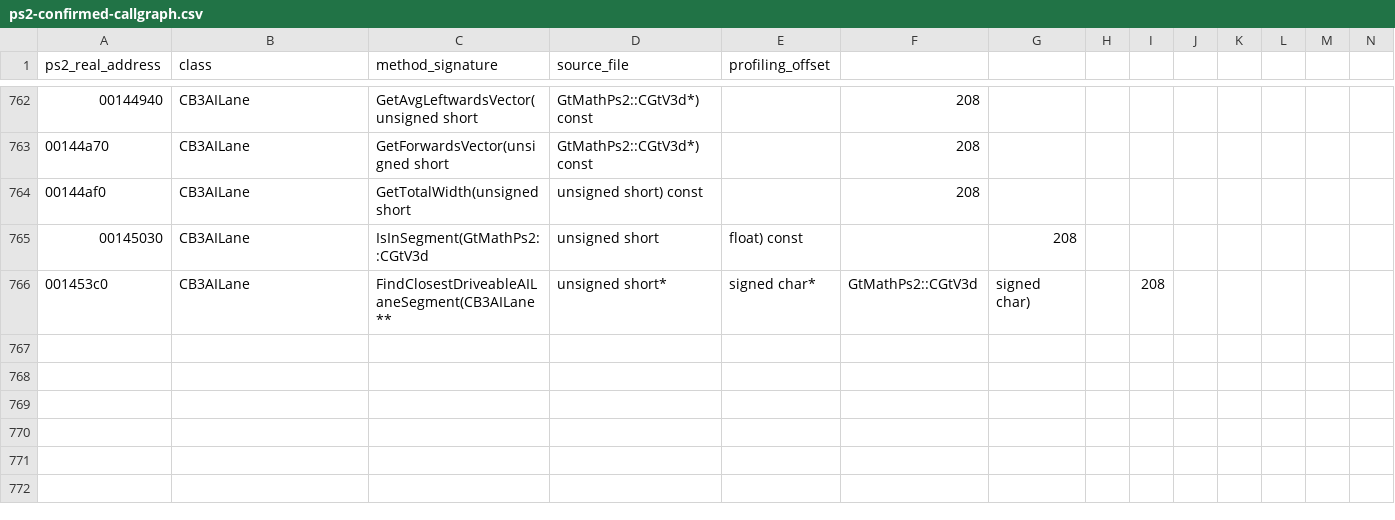
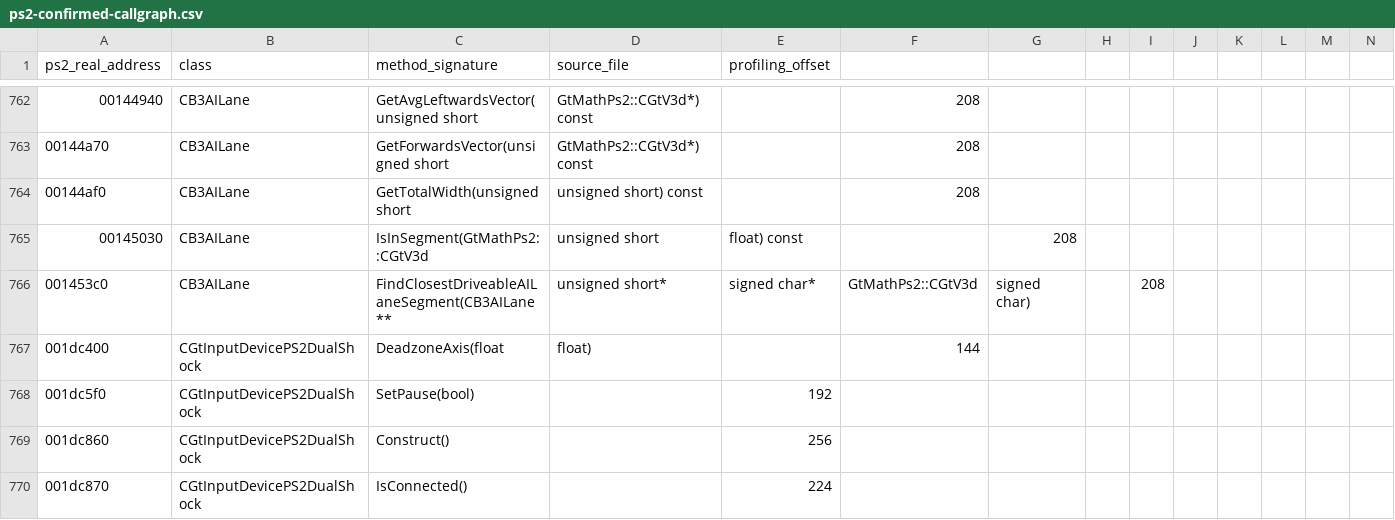
Before and after one commit to shipa-2/burnout3, a CSV file: research/data/ps2-confirmed-callgraph.csv, drawn as a sheet; only a part is shown, gaps mark what is left out; rows hold the shown columns only; the diff names each change by its address in the sheet, - before the commit and + after, or states it on an @@ line.

Commit message:
Extend PS2 dual shock callgraph

```diff
--- a/research/data/ps2-confirmed-callgraph.csv
+++ b/research/data/ps2-confirmed-callgraph.csv
+row 767: 001dc400 | CGtInputDevicePS2DualShock | DeadzoneAxis(float | float) |  | 144
+row 768: 001dc5f0 | CGtInputDevicePS2DualShock | SetPause(bool) |  | 192
+row 769: 001dc860 | CGtInputDevicePS2DualShock | Construct() |  | 256
+row 770: 001dc870 | CGtInputDevicePS2DualShock | IsConnected() |  | 224
```
Also changed, not shown: 1 other file.
